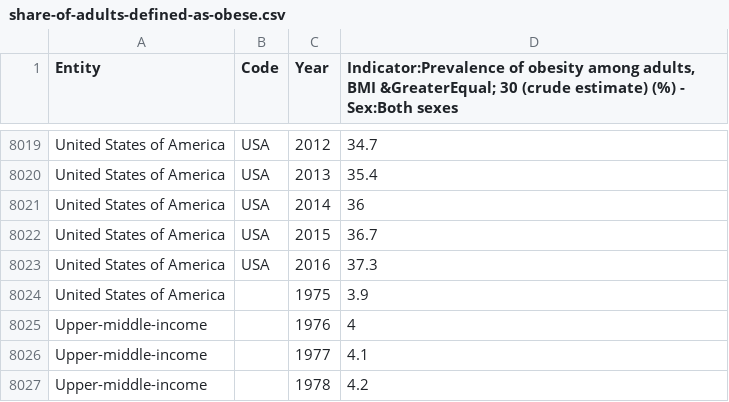
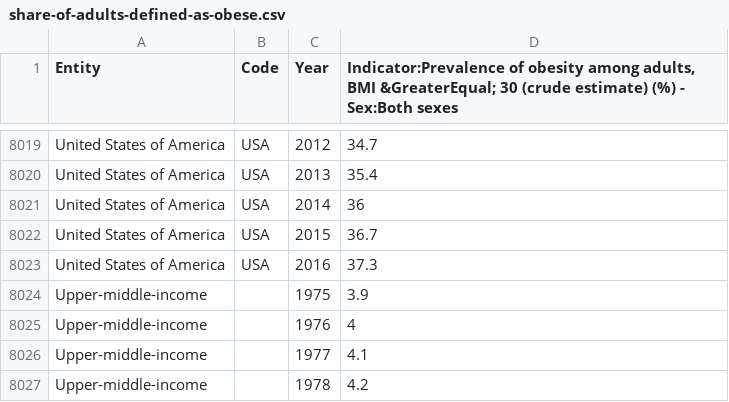
Before and after one commit to KarenXia/fit3179, a CSV file: data/share-of-adults-defined-as-obese.csv, drawn as a sheet; only a part is shown, gaps mark what is left out.

Commit message:
Add files via upload

```diff
--- a/data/share-of-adults-defined-as-obese.csv
+++ b/data/share-of-adults-defined-as-obese.csv
@@ -8023,3 +8023,3 @@ United States of America,USA,2015,36.7
 United States of America,USA,2016,37.3
-United States of America,,1975,3.9
+Upper-middle-income,,1975,3.9
 Upper-middle-income,,1976,4
```
